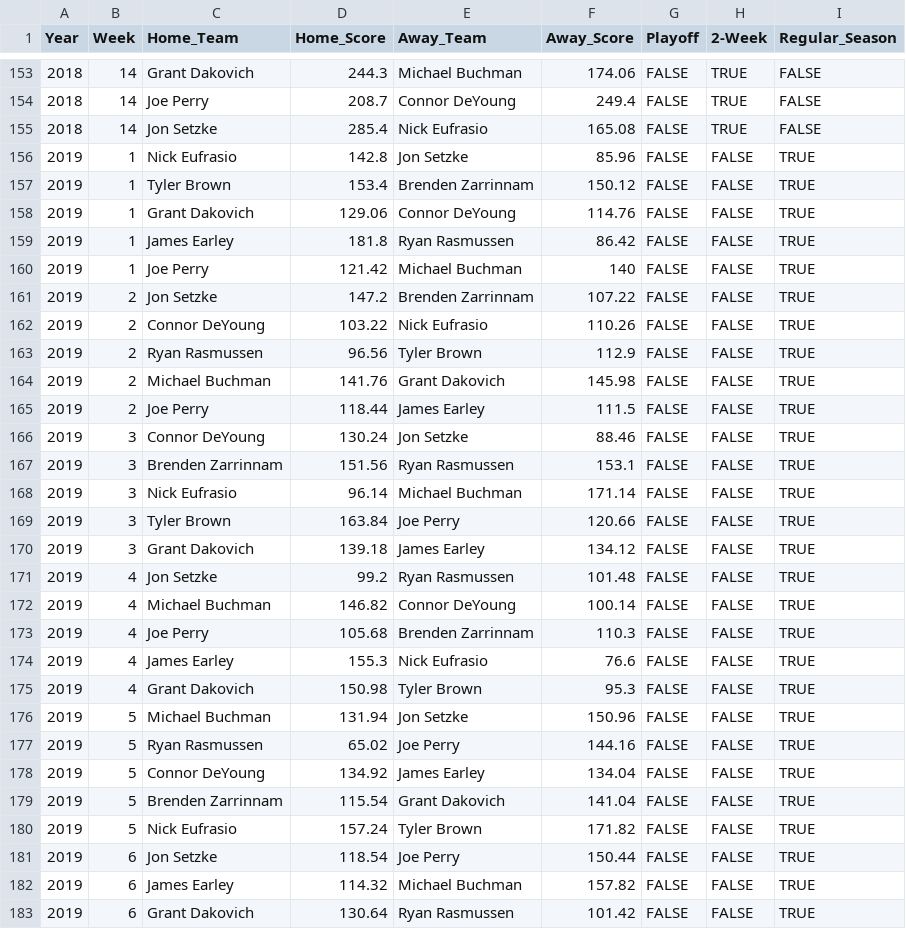
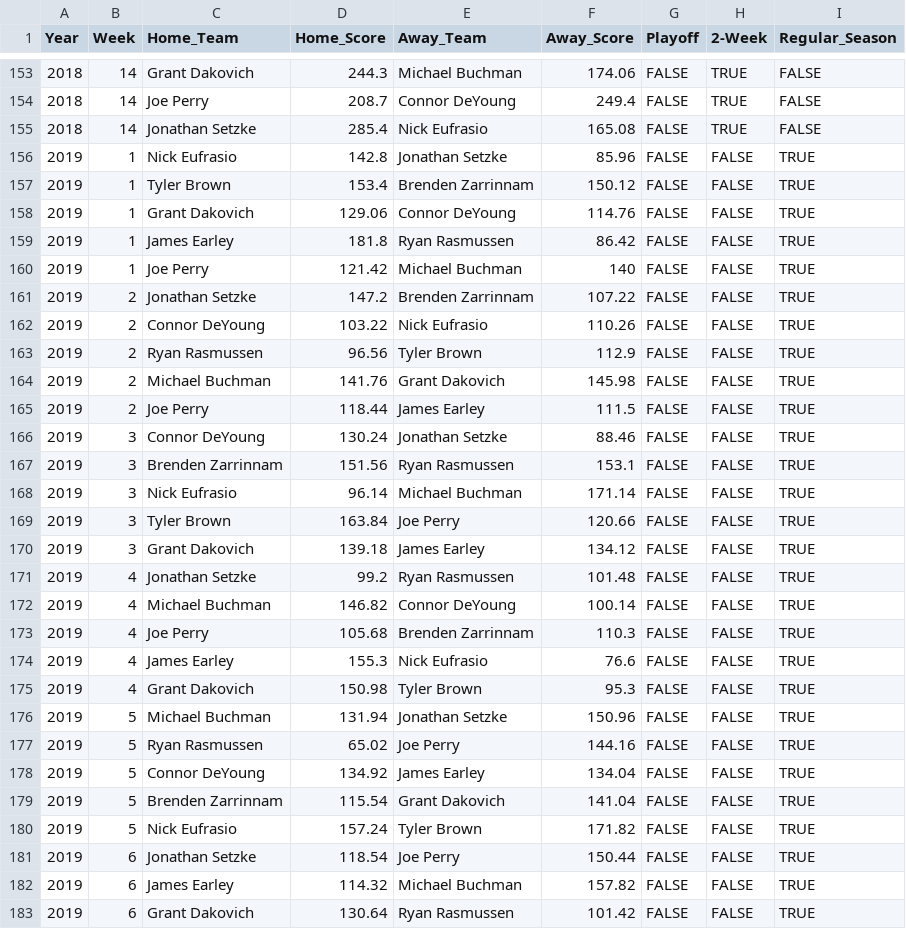
Before and after one commit to mjbuchman/ff-league-history, a CSV file: public/raw_matchup_data.csv, drawn as a sheet; only a part is shown, gaps mark what is left out; the diff covers the shown part only.

```diff
--- a/public/raw_matchup_data.csv
+++ b/public/raw_matchup_data.csv
@@ -154,4 +154,4 @@ Year,Week,Home_Team,Home_Score,Away_Team,Away_Score,Playoff,2-Week,Regular_Seaso
 2018,14,Joe Perry,208.7,Connor DeYoung,249.4,FALSE,TRUE,FALSE
-2018,14,Jon Setzke,285.4,Nick Eufrasio,165.08,FALSE,TRUE,FALSE
-2019,1,Nick Eufrasio,142.8,Jon Setzke,85.96,FALSE,FALSE,TRUE
+2018,14,Jonathan Setzke,285.4,Nick Eufrasio,165.08,FALSE,TRUE,FALSE
+2019,1,Nick Eufrasio,142.8,Jonathan Setzke,85.96,FALSE,FALSE,TRUE
 2019,1,Tyler Brown,153.4,Brenden Zarrinnam,150.12,FALSE,FALSE,TRUE
@@ -160,3 +160,3 @@ Year,Week,Home_Team,Home_Score,Away_Team,Away_Score,Playoff,2-Week,Regular_Seaso
 2019,1,Joe Perry,121.42,Michael Buchman,140,FALSE,FALSE,TRUE
-2019,2,Jon Setzke,147.2,Brenden Zarrinnam,107.22,FALSE,FALSE,TRUE
+2019,2,Jonathan Setzke,147.2,Brenden Zarrinnam,107.22,FALSE,FALSE,TRUE
 2019,2,Connor DeYoung,103.22,Nick Eufrasio,110.26,FALSE,FALSE,TRUE
@@ -165,3 +165,3 @@ Year,Week,Home_Team,Home_Score,Away_Team,Away_Score,Playoff,2-Week,Regular_Seaso
 2019,2,Joe Perry,118.44,James Earley,111.5,FALSE,FALSE,TRUE
-2019,3,Connor DeYoung,130.24,Jon Setzke,88.46,FALSE,FALSE,TRUE
+2019,3,Connor DeYoung,130.24,Jonathan Setzke,88.46,FALSE,FALSE,TRUE
 2019,3,Brenden Zarrinnam,151.56,Ryan Rasmussen,153.1,FALSE,FALSE,TRUE
@@ -170,3 +170,3 @@ Year,Week,Home_Team,Home_Score,Away_Team,Away_Score,Playoff,2-Week,Regular_Seaso
 2019,3,Grant Dakovich,139.18,James Earley,134.12,FALSE,FALSE,TRUE
-2019,4,Jon Setzke,99.2,Ryan Rasmussen,101.48,FALSE,FALSE,TRUE
+2019,4,Jonathan Setzke,99.2,Ryan Rasmussen,101.48,FALSE,FALSE,TRUE
 2019,4,Michael Buchman,146.82,Connor DeYoung,100.14,FALSE,FALSE,TRUE
@@ -175,3 +175,3 @@ Year,Week,Home_Team,Home_Score,Away_Team,Away_Score,Playoff,2-Week,Regular_Seaso
 2019,4,Grant Dakovich,150.98,Tyler Brown,95.3,FALSE,FALSE,TRUE
-2019,5,Michael Buchman,131.94,Jon Setzke,150.96,FALSE,FALSE,TRUE
+2019,5,Michael Buchman,131.94,Jonathan Setzke,150.96,FALSE,FALSE,TRUE
 2019,5,Ryan Rasmussen,65.02,Joe Perry,144.16,FALSE,FALSE,TRUE
@@ -180,3 +180,3 @@ Year,Week,Home_Team,Home_Score,Away_Team,Away_Score,Playoff,2-Week,Regular_Seaso
 2019,5,Nick Eufrasio,157.24,Tyler Brown,171.82,FALSE,FALSE,TRUE
-2019,6,Jon Setzke,118.54,Joe Perry,150.44,FALSE,FALSE,TRUE
+2019,6,Jonathan Setzke,118.54,Joe Perry,150.44,FALSE,FALSE,TRUE
 2019,6,James Earley,114.32,Michael Buchman,157.82,FALSE,FALSE,TRUE
```
Also changed, not shown: 49 edited cells elsewhere in this file, public/raw_draft_data.csv, 9 other files.
